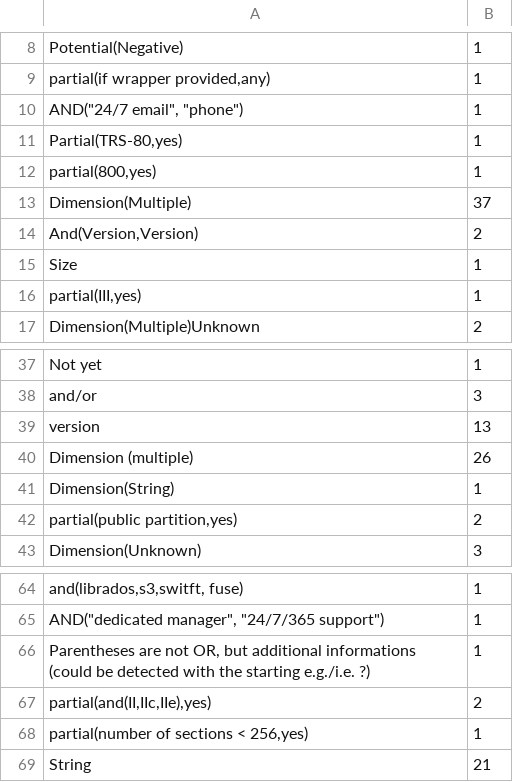
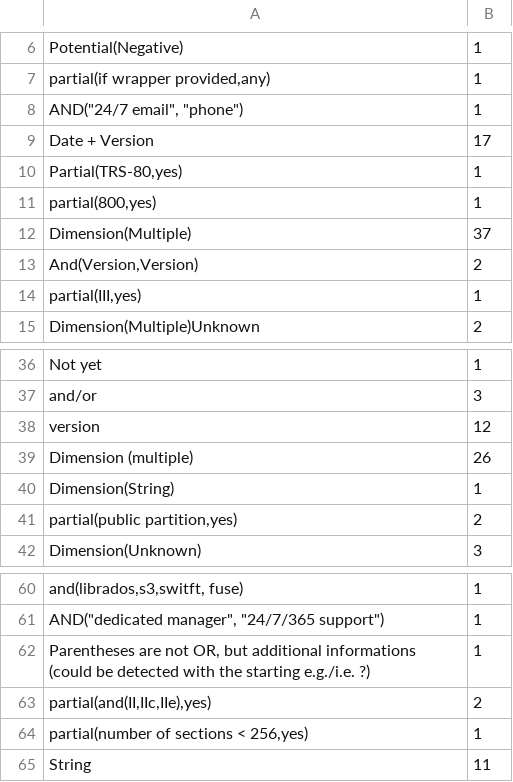
Before and after one commit to gbecan/Tools4PCM, a CSV file: evaluation/eval_new_concepts.csv, drawn as a sheet; only a part is shown, gaps mark what is left out; removed rows and columns are numbered as before the commit, all else as after; the diff covers the shown part only; the diff names each change by its address in the sheet, - before the commit and + after, or states it on an @@ line.

```diff
--- a/evaluation/eval_new_concepts.csv
+++ b/evaluation/eval_new_concepts.csv
+row 9: Date + Version | 17
-row 15: Size | 1
-B38: 13
+B38: 12
-B65: 21
+B65: 11
```
Also changed, not shown: 2 added rows, 6 removed rows and 5 edited cells elsewhere in this file, evaluation/eval_results.csv, evaluation/stats.csv, 6 other files.
